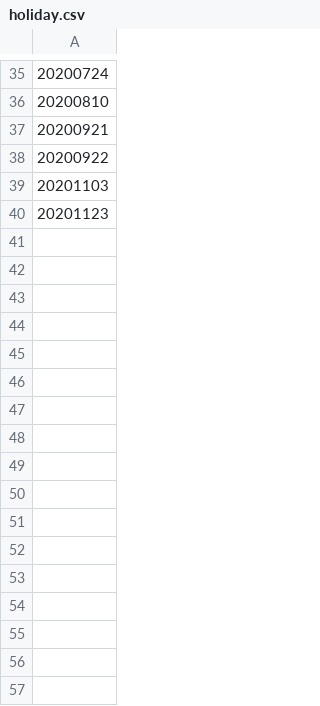
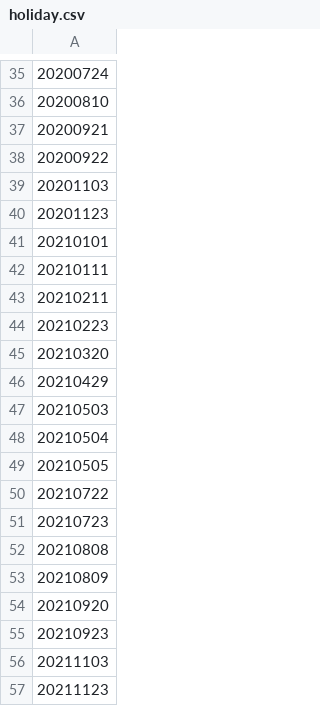
Before and after one commit to nrm176/aio-business-days, a CSV file: holiday.csv, drawn as a sheet; only a part is shown, gaps mark what is left out.

Commit message:
add 2021 holiday

```diff
--- a/holiday.csv
+++ b/holiday.csv
@@ -40 +40,18 @@
 20201123,
+20210101,
+20210111,
+20210211,
+20210223,
+20210320,
+20210429,
+20210503,
+20210504,
+20210505,
+20210722,
+20210723,
+20210808,
+20210809,
+20210920,
+20210923,
+20211103,
+20211123,
```
